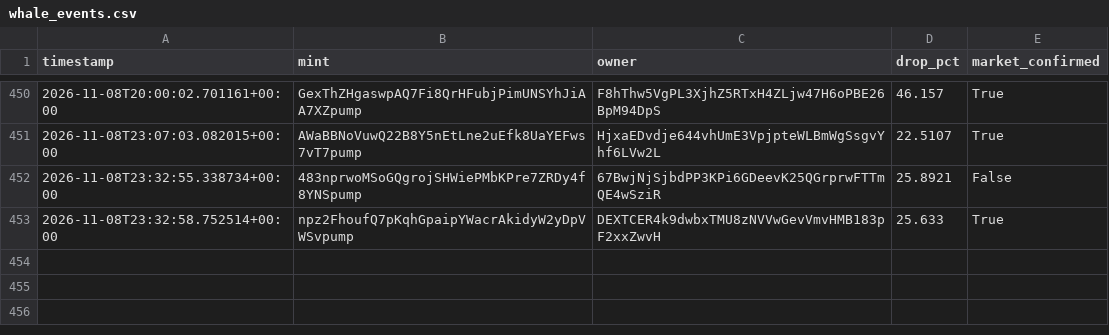
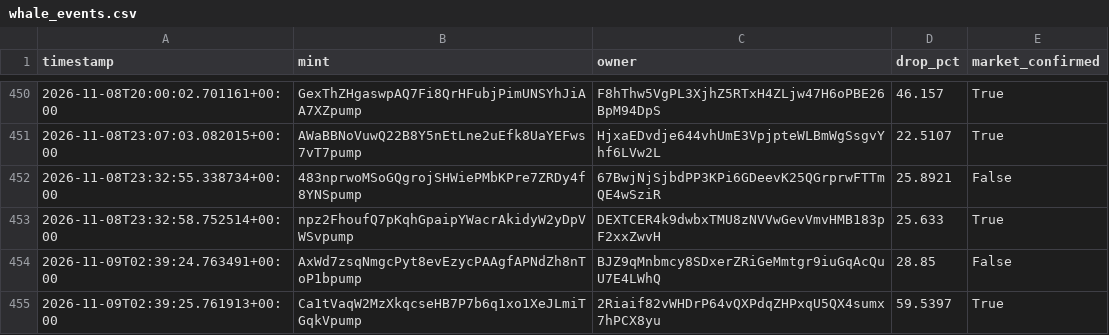
Before and after one commit to amincanani1985-web/meme-scanner-bot, a CSV file: whale_events.csv, drawn as a sheet; only a part is shown, gaps mark what is left out.

```diff
--- a/whale_events.csv
+++ b/whale_events.csv
@@ -453 +453,3 @@ timestamp,mint,owner,drop_pct,market_confirmed
 2026-11-08T23:32:58.752514+00:00,npz2FhoufQ7pKqhGpaipYWacrAkidyW2yDpVWSvpump,DEXTCER4k9dwbxTMU8zNVVwGevVmvHMB183pF2xxZwvH,25.633,True
+2026-11-09T02:39:24.763491+00:00,AxWd7zsqNmgcPyt8evEzycPAAgfAPNdZh8nToP1bpump,BJZ9qMnbmcy8SDxerZRiGeMmtgr9iuGqAcQuU7E4LWhQ,28.85,False
+2026-11-09T02:39:25.761913+00:00,Ca1tVaqW2MzXkqcseHB7P7b6q1xo1XeJLmiTGqkVpump,2Riaif82vWHDrP64vQXPdqZHPxqU5QX4sumx7hPCX8yu,59.5397,True
```
Also changed, not shown: paper_account/shadow_observations.csv, 10 other files.
